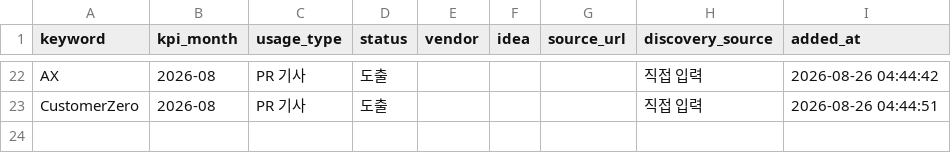
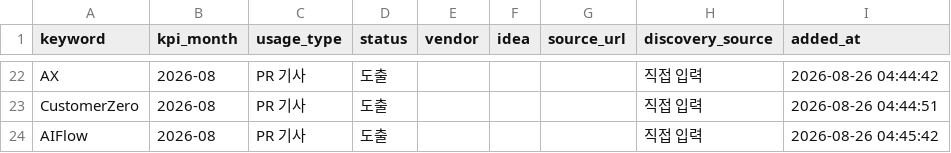
Before and after one commit to reinalee-bot/keyword-dashboard, a CSV file: data/derived_keywords.csv, drawn as a sheet; only a part is shown, gaps mark what is left out; the diff names each change by its address in the sheet, - before the commit and + after, or states it on an @@ line.

Commit message:
키워드 추가: AIFlow (2026-08)

```diff
--- a/data/derived_keywords.csv
+++ b/data/derived_keywords.csv
+row 24: AIFlow | 2026-08 | PR 기사 | 도출 |  |  |  | 직접 입력 | 2026-08-26 04:45:42
```
